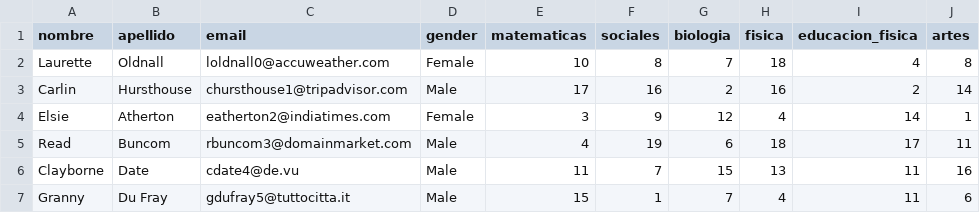
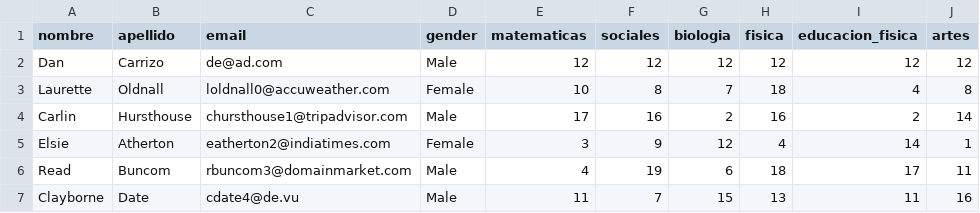
Before and after one commit to NecronX24/sistema_de_notas, a CSV file: Datos_Estudiantes_revisado.csv, drawn as a sheet; only a part is shown; the shorter side is filled out with more unchanged rows; the diff names each change by its address in the sheet, - before the commit and + after, or states it on an @@ line.

```diff
--- a/Datos_Estudiantes_revisado.csv
+++ b/Datos_Estudiantes_revisado.csv
+row 2: Dan | Carrizo | de@ad.com | Male | 12 | 12 | 12 | 12 | 12 | 12
```
Also changed, not shown: 1 other file.
